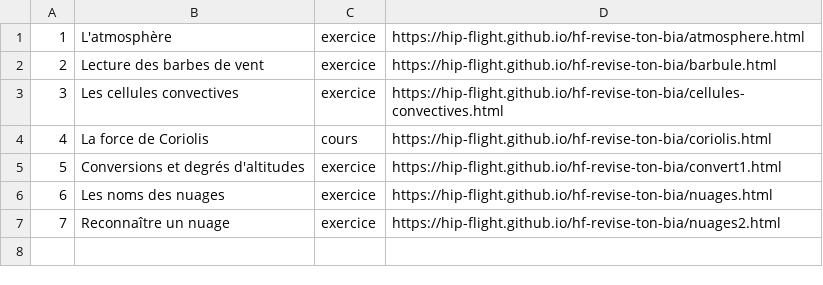
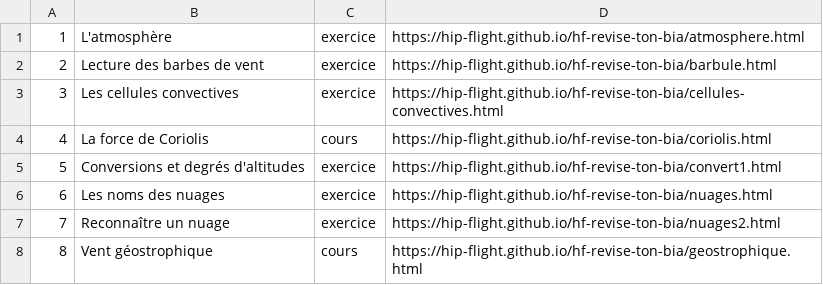
Before and after one commit to hip-flight/hf-revise-ton-bia, a CSV file: data.csv, drawn as a sheet; the diff names each change by its address in the sheet, - before the commit and + after, or states it on an @@ line.

Commit message:
Update data.csv

```diff
--- a/data.csv
+++ b/data.csv
+row 8: 8 | Vent géostrophique | cours | https://hip-flight.github.io/hf-revise-ton-bia/geostrophique.html
```
